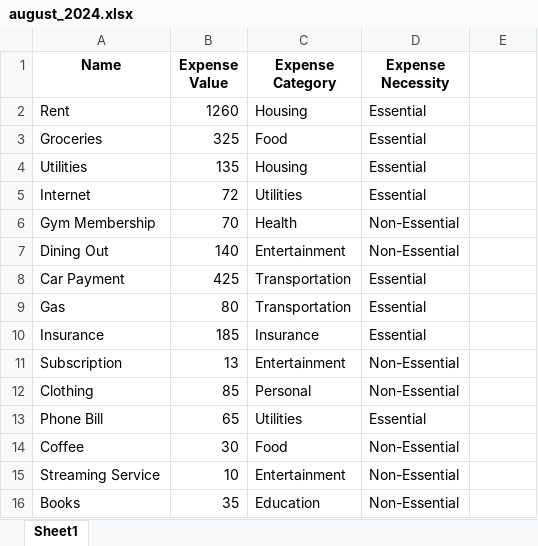
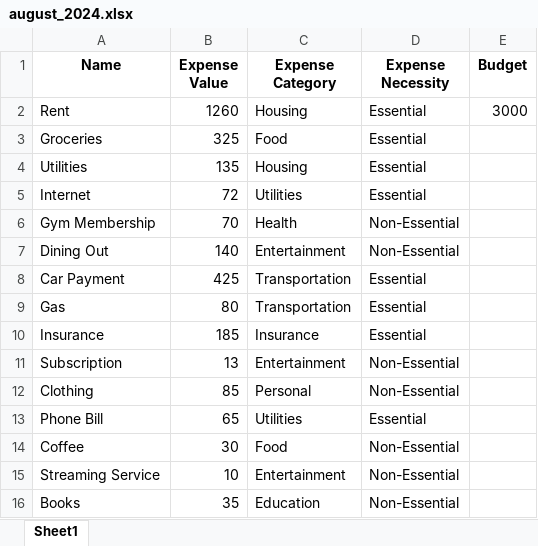
Before and after one commit to JJacobPR/SAP-2024-Limerick, an Excel workbook: data/august_2024.xlsx, sheet Sheet1, drawn as a sheet; values as stored, in another font and other column widths than the file's, no borders; the diff names each change by its address in the sheet, - before the commit and + after, or states it on an @@ line.

```diff
--- a/data/august_2024.xlsx (sheet Sheet1)
+++ b/data/august_2024.xlsx (sheet Sheet1)
-E1: (empty)
+E1: Budget
-E2 (Budget): (empty)
+E2 (Budget): 3000
```
Also changed, not shown: data/december_2024.xlsx, data/february_2024.xlsx, 10 other files.
